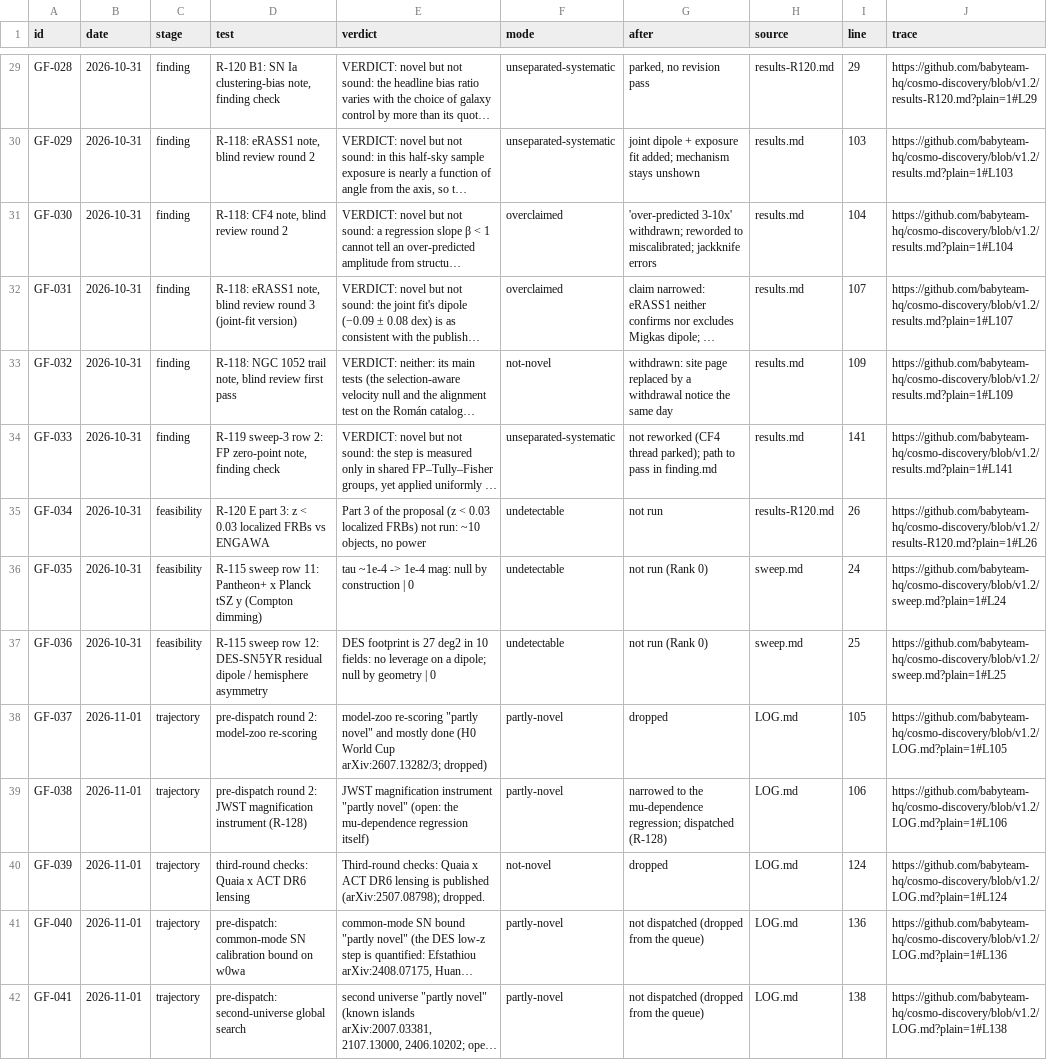
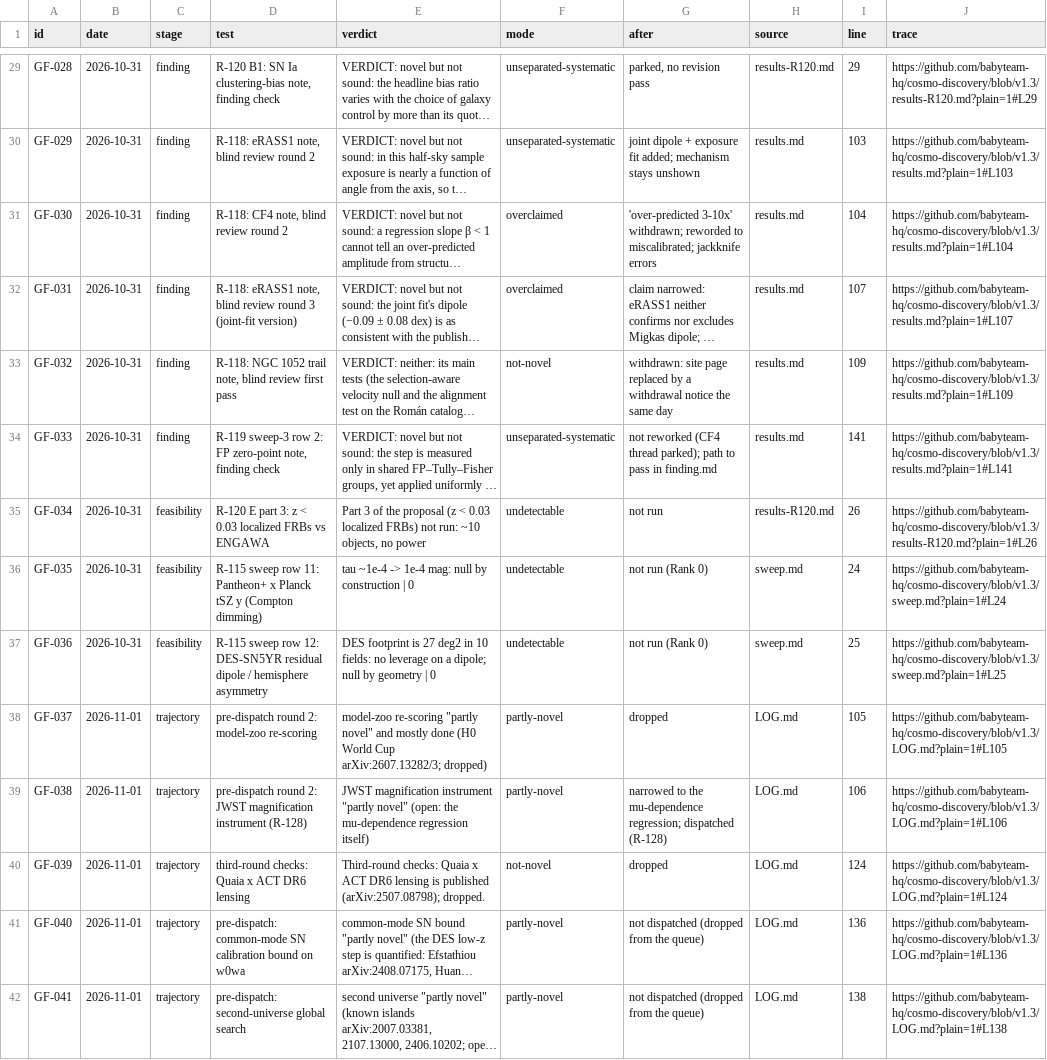
Before and after one commit to babyteam-hq/cosmo-discovery, a CSV file: gate-failures.csv, drawn as a sheet; only a part is shown, gaps mark what is left out; long unchanged cells end in …; the diff covers the shown part only; the diff names each change by its address in the sheet, - before the commit and + after, or states it on an @@ line.

```diff
--- a/gate-failures.csv
+++ b/gate-failures.csv
-J29 (trace): https://github.com/babyteam-hq/cosmo-discovery/blob/v1.2/results-R120.md?plain=1#L29
+J29 (trace): https://github.com/babyteam-hq/cosmo-discovery/blob/v1.3/results-R120.md?plain=1#L29
-J30 (trace): https://github.com/babyteam-hq/cosmo-discovery/blob/v1.2/results.md?plain=1#L103
+J30 (trace): https://github.com/babyteam-hq/cosmo-discovery/blob/v1.3/results.md?plain=1#L103
-J31 (trace): https://github.com/babyteam-hq/cosmo-discovery/blob/v1.2/results.md?plain=1#L104
+J31 (trace): https://github.com/babyteam-hq/cosmo-discovery/blob/v1.3/results.md?plain=1#L104
-J32 (trace): https://github.com/babyteam-hq/cosmo-discovery/blob/v1.2/results.md?plain=1#L107
+J32 (trace): https://github.com/babyteam-hq/cosmo-discovery/blob/v1.3/results.md?plain=1#L107
-J33 (trace): https://github.com/babyteam-hq/cosmo-discovery/blob/v1.2/results.md?plain=1#L109
+J33 (trace): https://github.com/babyteam-hq/cosmo-discovery/blob/v1.3/results.md?plain=1#L109
-J34 (trace): https://github.com/babyteam-hq/cosmo-discovery/blob/v1.2/results.md?plain=1#L141
+J34 (trace): https://github.com/babyteam-hq/cosmo-discovery/blob/v1.3/results.md?plain=1#L141
-J35 (trace): https://github.com/babyteam-hq/cosmo-discovery/blob/v1.2/results-R120.md?plain=1#L26
+J35 (trace): https://github.com/babyteam-hq/cosmo-discovery/blob/v1.3/results-R120.md?plain=1#L26
-J36 (trace): https://github.com/babyteam-hq/cosmo-discovery/blob/v1.2/sweep.md?plain=1#L24
+J36 (trace): https://github.com/babyteam-hq/cosmo-discovery/blob/v1.3/sweep.md?plain=1#L24
-J37 (trace): https://github.com/babyteam-hq/cosmo-discovery/blob/v1.2/sweep.md?plain=1#L25
+J37 (trace): https://github.com/babyteam-hq/cosmo-discovery/blob/v1.3/sweep.md?plain=1#L25
-J38 (trace): https://github.com/babyteam-hq/cosmo-discovery/blob/v1.2/LOG.md?plain=1#L105
+J38 (trace): https://github.com/babyteam-hq/cosmo-discovery/blob/v1.3/LOG.md?plain=1#L105
-J39 (trace): https://github.com/babyteam-hq/cosmo-discovery/blob/v1.2/LOG.md?plain=1#L106
+J39 (trace): https://github.com/babyteam-hq/cosmo-discovery/blob/v1.3/LOG.md?plain=1#L106
-J40 (trace): https://github.com/babyteam-hq/cosmo-discovery/blob/v1.2/LOG.md?plain=1#L124
+J40 (trace): https://github.com/babyteam-hq/cosmo-discovery/blob/v1.3/LOG.md?plain=1#L124
-J41 (trace): https://github.com/babyteam-hq/cosmo-discovery/blob/v1.2/LOG.md?plain=1#L136
+J41 (trace): https://github.com/babyteam-hq/cosmo-discovery/blob/v1.3/LOG.md?plain=1#L136
-J42 (trace): https://github.com/babyteam-hq/cosmo-discovery/blob/v1.2/LOG.md?plain=1#L138
+J42 (trace): https://github.com/babyteam-hq/cosmo-discovery/blob/v1.3/LOG.md?plain=1#L138
```
Also changed, not shown: 2 added rows and 118 edited cells elsewhere in this file, gate-passes.csv, 13 other files.
